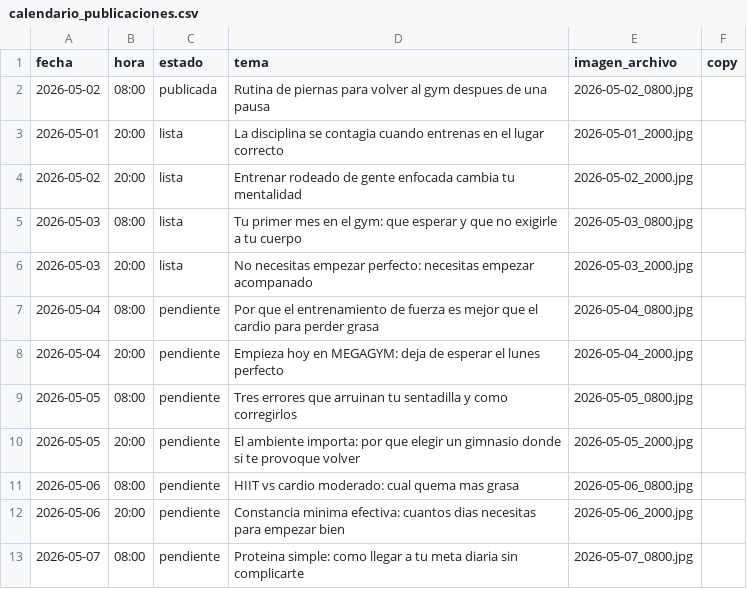
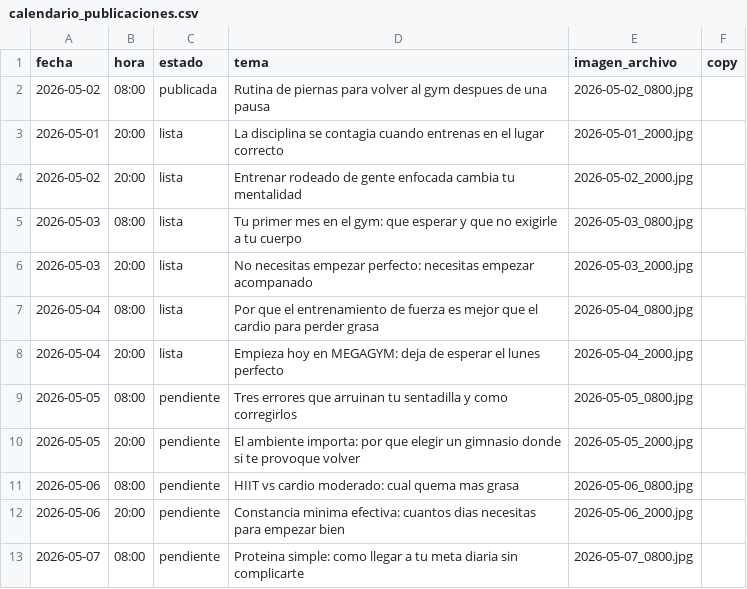
Before and after one commit to mysterrpj/megagym-publicador-incansable, a CSV file: calendario_publicaciones.csv, drawn as a sheet; only a part is shown.

Commit message:
chore: programar publicaciones 2026-05-04

```diff
--- a/calendario_publicaciones.csv
+++ b/calendario_publicaciones.csv
@@ -6,4 +6,4 @@ fecha,hora,estado,tema,imagen_archivo,copy
 2026-05-03,20:00,lista,"No necesitas empezar perfecto: necesitas empezar acompanado",2026-05-03_2000.jpg,
-2026-05-04,08:00,pendiente,"Por que el entrenamiento de fuerza es mejor que el cardio para perder grasa",2026-05-04_0800.jpg,
-2026-05-04,20:00,pendiente,"Empieza hoy en MEGAGYM: deja de esperar el lunes perfecto",2026-05-04_2000.jpg,
+2026-05-04,08:00,lista,"Por que el entrenamiento de fuerza es mejor que el cardio para perder grasa",2026-05-04_0800.jpg,
+2026-05-04,20:00,lista,"Empieza hoy en MEGAGYM: deja de esperar el lunes perfecto",2026-05-04_2000.jpg,
 2026-05-05,08:00,pendiente,"Tres errores que arruinan tu sentadilla y como corregirlos",2026-05-05_0800.jpg,
```
Also changed, not shown: 2 other files.
